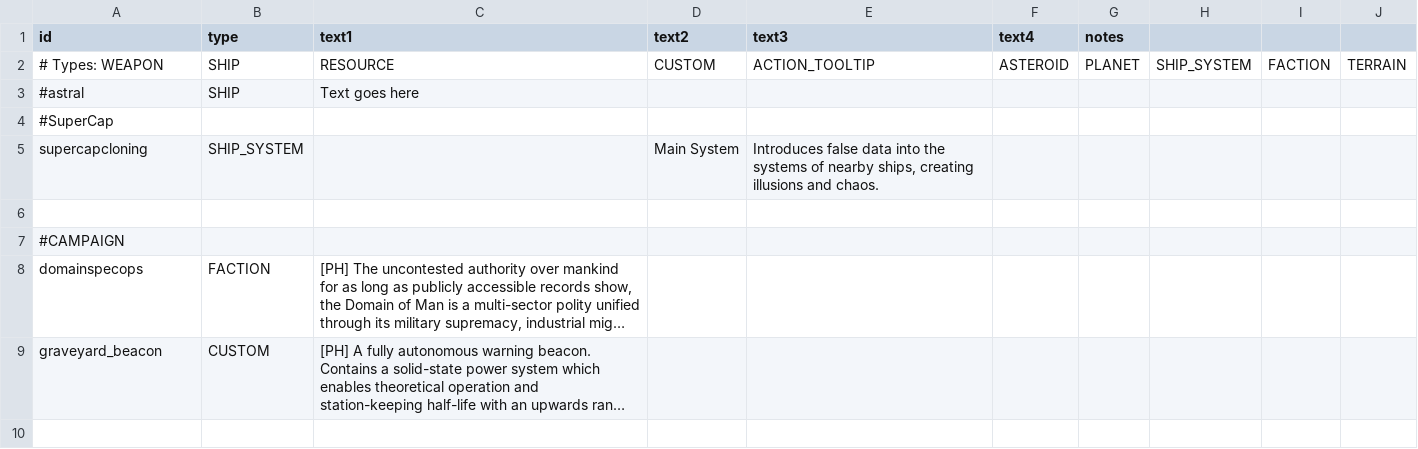
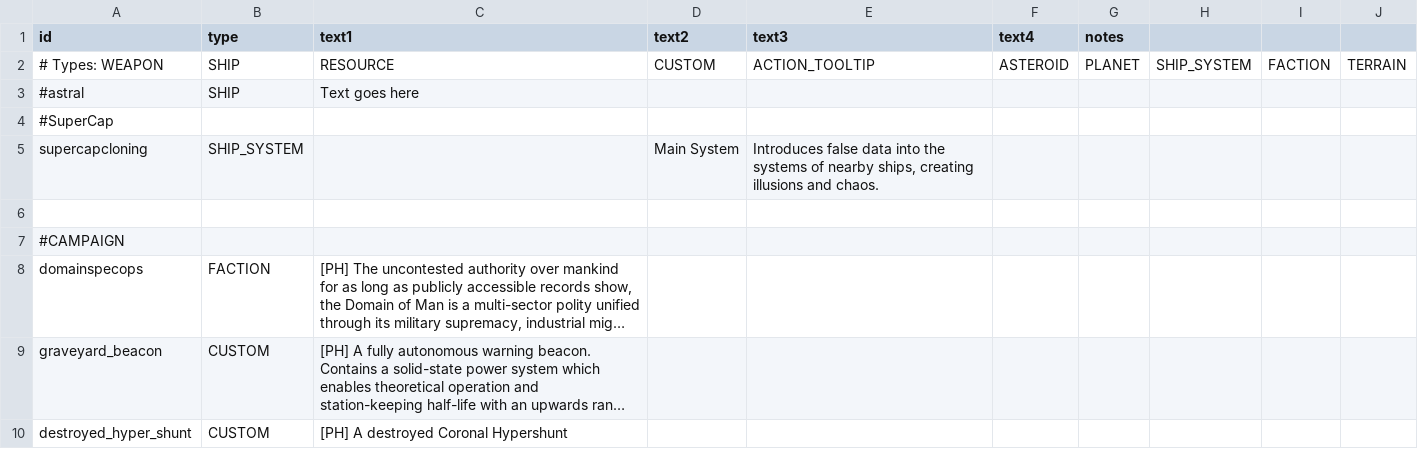
Before and after one commit to GlauberJr25/A-Silent-Siege-indev, a CSV file: data/strings/descriptions.csv, drawn as a sheet; long unchanged cells end in …; the diff names each change by its address in the sheet, - before the commit and + after, or states it on an @@ line.

```diff
--- a/data/strings/descriptions.csv
+++ b/data/strings/descriptions.csv
+row 10: destroyed_hyper_shunt | CUSTOM | [PH] A destroyed Coronal Hypershunt
```
Also changed, not shown: data/campaign/rules.csv, 7 other files.
